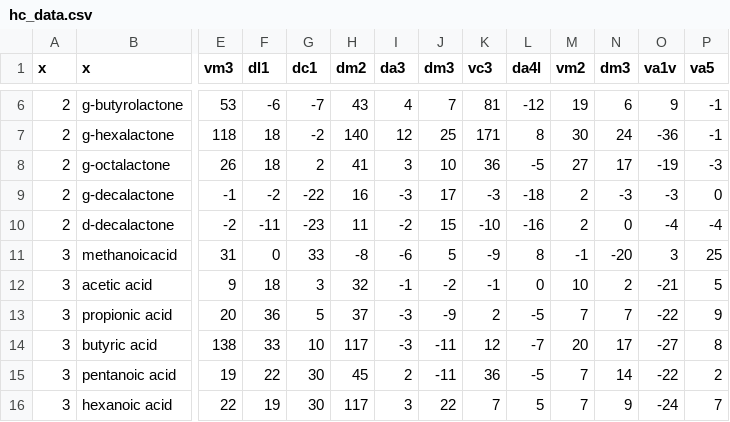
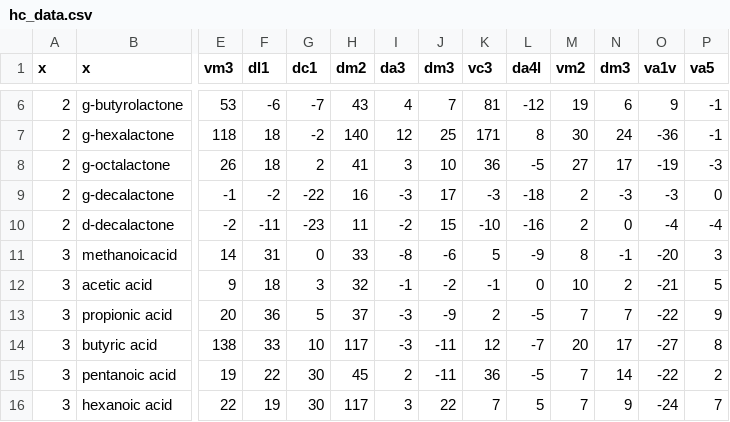
Before and after one commit to ejhonglab/olfsysm, a CSV file: hc_data.csv, drawn as a sheet; only a part is shown, gaps mark what is left out; the diff covers the shown part only; the diff names each change by its address in the sheet, - before the commit and + after, or states it on an @@ line.

Commit message:
Fix methanoic acid data

```diff
--- a/hc_data.csv
+++ b/hc_data.csv
-E11 (vm3): 31
+E11 (vm3): 14
-F11 (dl1): 0
+F11 (dl1): 31
-G11 (dc1): 33
+G11 (dc1): 0
-H11 (dm2): -8
+H11 (dm2): 33
-I11 (da3): -6
+I11 (da3): -8
-J11 (dm3): 5
+J11 (dm3): -6
-K11 (vc3): -9
+K11 (vc3): 5
-L11 (da4l): 8
+L11 (da4l): -9
-M11 (vm2): -1
+M11 (vm2): 8
-N11 (dm3): -20
+N11 (dm3): -1
-O11 (va1v): 3
+O11 (va1v): -20
-P11 (va5): 25
+P11 (va5): 3
```
Also changed, not shown: 10 edited cells elsewhere in this file.
